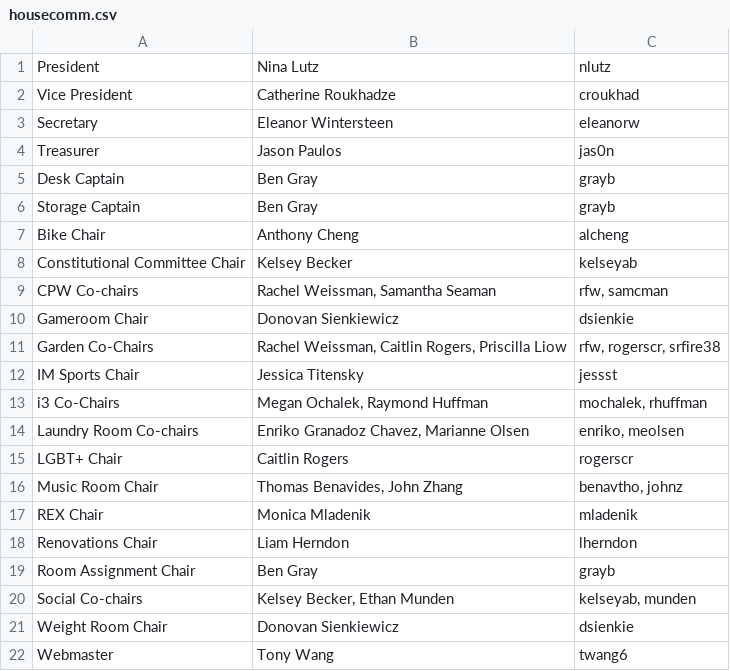
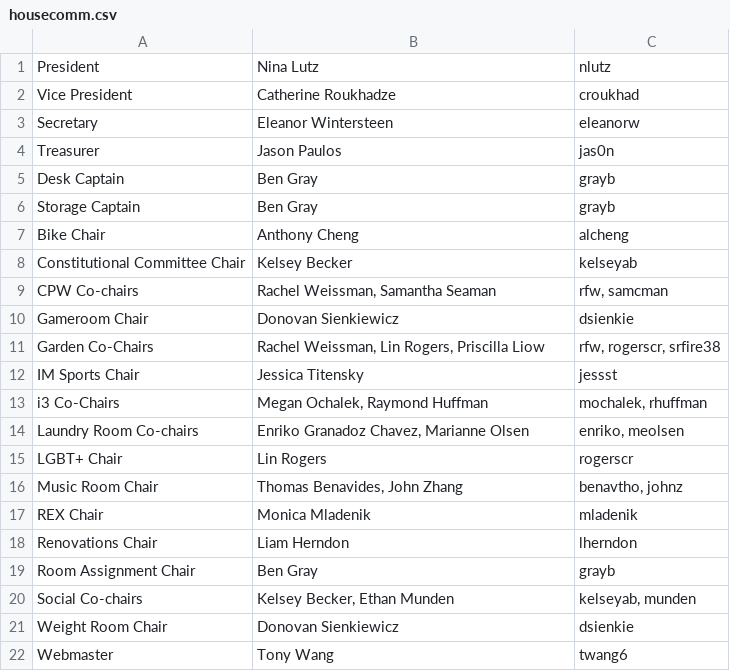
Before and after one commit to shrutiravikumar/macweb, a CSV file: private/housecomm/housecomm.csv, drawn as a sheet.

Commit message:
Update housecomm

```diff
--- a/private/housecomm/housecomm.csv
+++ b/private/housecomm/housecomm.csv
@@ -10,3 +10,3 @@ CPW Co-chairs|Rachel Weissman, Samantha Seaman|rfw, samcman
 Gameroom Chair|Donovan Sienkiewicz|dsienkie
-Garden Co-Chairs|Rachel Weissman, Caitlin Rogers, Priscilla Liow|rfw, rogerscr, srfire38
+Garden Co-Chairs|Rachel Weissman, Lin Rogers, Priscilla Liow|rfw, rogerscr, srfire38
 IM Sports Chair|Jessica Titensky|jessst
@@ -14,3 +14,3 @@ i3 Co-Chairs|Megan Ochalek, Raymond Huffman|mochalek, rhuffman
 Laundry Room Co-chairs|Enriko Granadoz Chavez, Marianne Olsen|enriko, meolsen
-LGBT+ Chair|Caitlin Rogers|rogerscr
+LGBT+ Chair|Lin Rogers|rogerscr
 Music Room Chair|Thomas Benavides, John Zhang|benavtho, johnz
```
